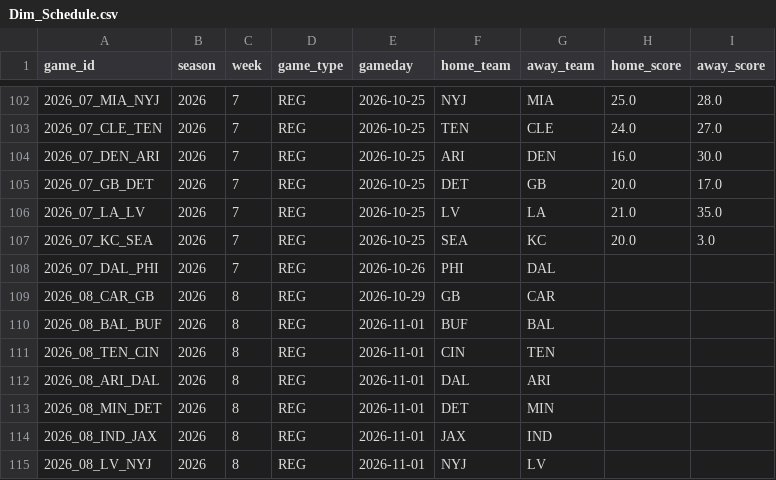
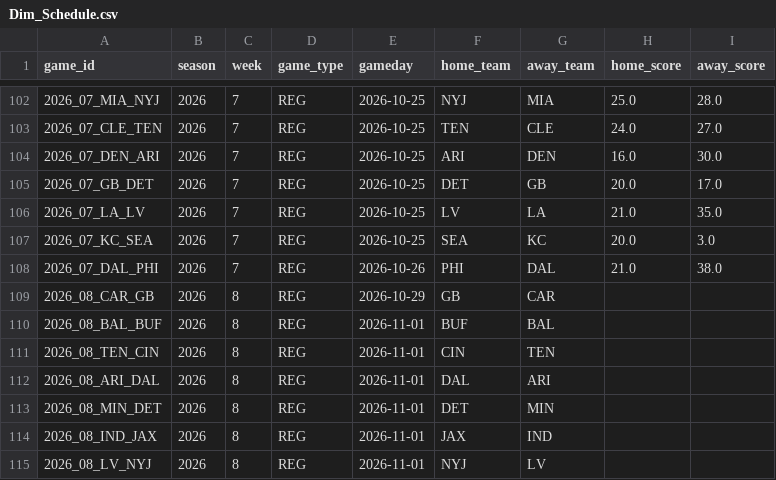
Before and after one commit to jacobbrooksbox15/NFL_STATS_DATA, a CSV file: data/Dim_Schedule.csv, drawn as a sheet; only a part is shown, gaps mark what is left out.

```diff
--- a/data/Dim_Schedule.csv
+++ b/data/Dim_Schedule.csv
@@ -107,3 +107,3 @@ game_id,season,week,game_type,gameday,home_team,away_team,home_score,away_score
 2026_07_KC_SEA,2026,7,REG,2026-10-25,SEA,KC,20.0,3.0
-2026_07_DAL_PHI,2026,7,REG,2026-10-26,PHI,DAL,,
+2026_07_DAL_PHI,2026,7,REG,2026-10-26,PHI,DAL,21.0,38.0
 2026_08_CAR_GB,2026,8,REG,2026-10-29,GB,CAR,,
```
Also changed, not shown: data/Dim_Player.csv, data/Fact_Projections.csv, 1 other file.
